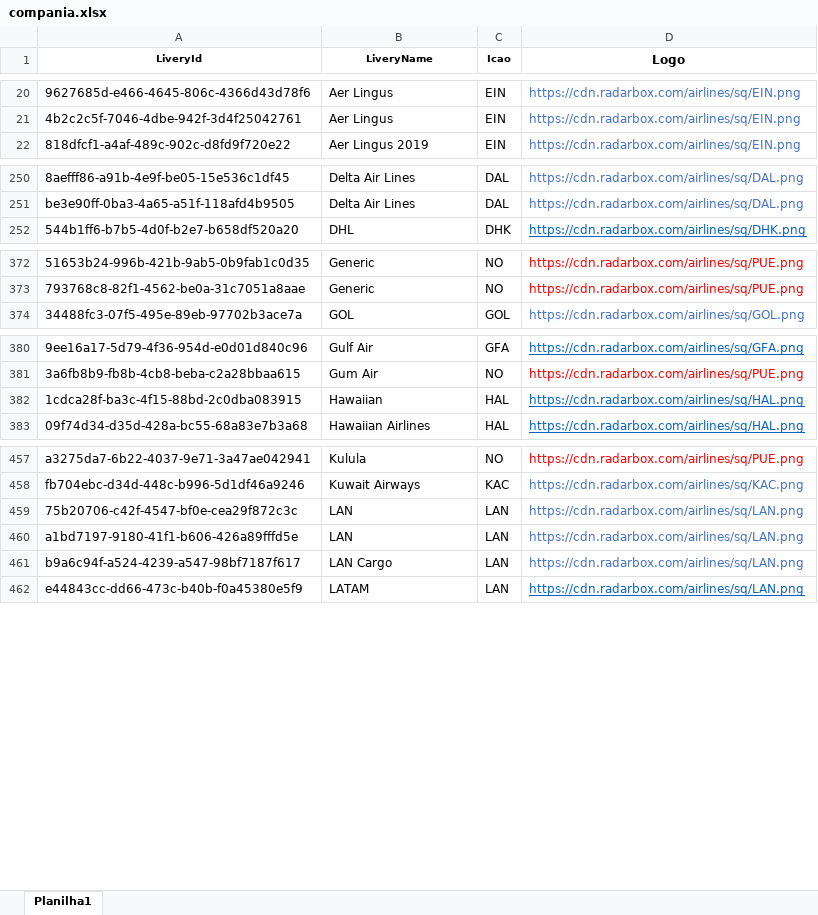
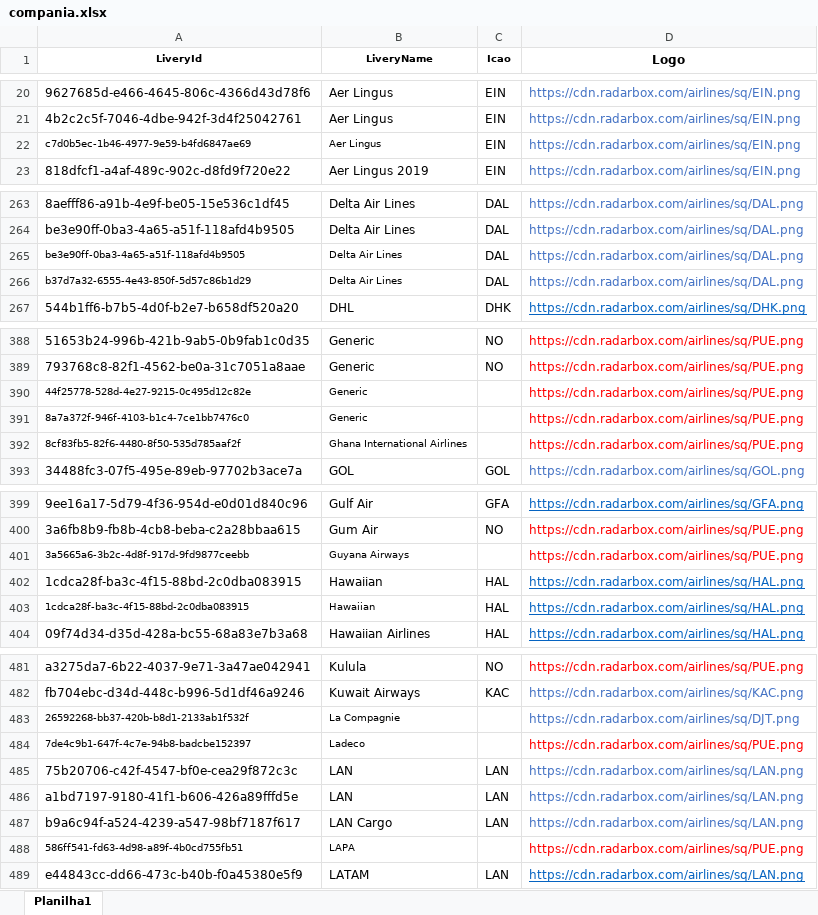
Before and after one commit to Dalmocabral/infinteflightaerobrasil_atc, an Excel workbook: compania.xlsx, sheet Planilha1, drawn as a sheet; only a part is shown, gaps mark what is left out; values as stored, in another font and other column widths than the file's, no borders; addresses are those after the commit; the diff covers the shown part only; the diff names each change by its address in the sheet, - before the commit and + after, or states it on an @@ line.

```diff
--- a/compania.xlsx (sheet Planilha1)
+++ b/compania.xlsx (sheet Planilha1)
+row 22: c7d0b5ec-1b46-4977-9e59-b4fd6847ae69 | Aer Lingus | EIN | https://cdn.radarbox.com/airlines/sq/EIN.png
+row 265: be3e90ff-0ba3-4a65-a51f-118afd4b9505 | Delta Air Lines | DAL | https://cdn.radarbox.com/airlines/sq/DAL.png
+row 266: b37d7a32-6555-4e43-850f-5d57c86b1d29 | Delta Air Lines | DAL | https://cdn.radarbox.com/airlines/sq/DAL.png
+row 390: 44f25778-528d-4e27-9215-0c495d12c82e | Generic |  | https://cdn.radarbox.com/airlines/sq/PUE.png
+row 391: 8a7a372f-946f-4103-b1c4-7ce1bb7476c0 | Generic |  | https://cdn.radarbox.com/airlines/sq/PUE.png
+row 392: 8cf83fb5-82f6-4480-8f50-535d785aaf2f | Ghana International Airlines |  | https://cdn.radarbox.com/airlines/sq/PUE.png
+row 401: 3a5665a6-3b2c-4d8f-917d-9fd9877ceebb | Guyana Airways |  | https://cdn.radarbox.com/airlines/sq/PUE.png
+row 402: 1cdca28f-ba3c-4f15-88bd-2c0dba083915 | Hawaiian | HAL | https://cdn.radarbox.com/airlines/sq/HAL.png
@@ A403:B403 text size: smaller @@
+row 483: 26592268-bb37-420b-b8d1-2133ab1f532f | La Compagnie |  | https://cdn.radarbox.com/airlines/sq/DJT.png
+row 484: 7de4c9b1-647f-4c7e-94b8-badcbe152397 | Ladeco |  | https://cdn.radarbox.com/airlines/sq/PUE.png
+row 488: 586ff541-fd63-4d98-a89f-4b0cd755fb51 | LAPA |  | https://cdn.radarbox.com/airlines/sq/PUE.png
```
Also changed, not shown: 27 added rows and cell formats elsewhere in this sheet, 1 other file.
